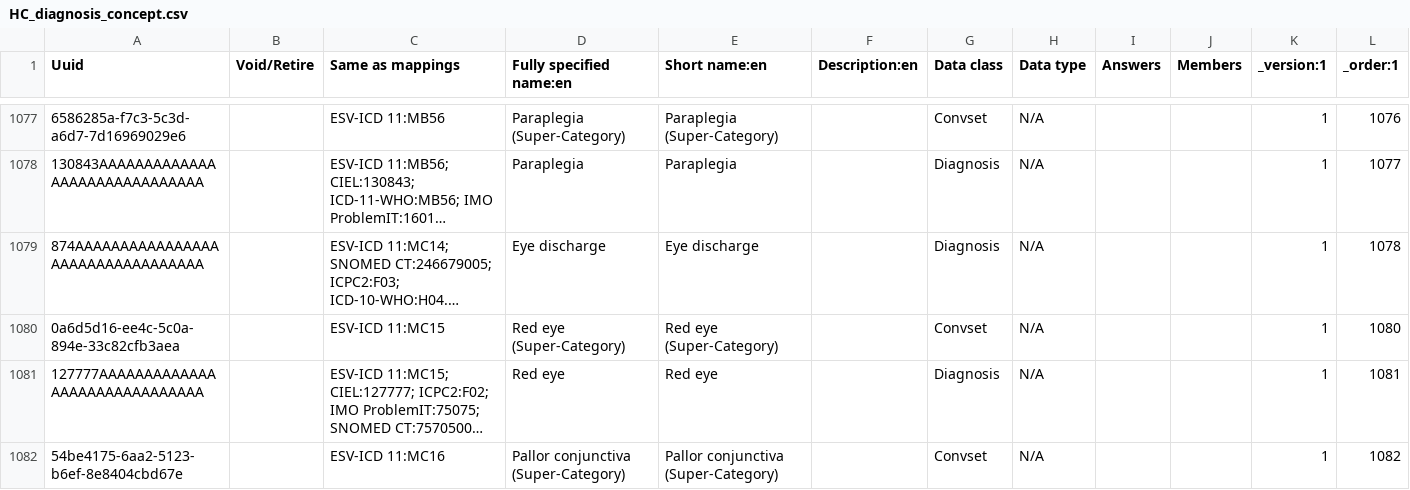
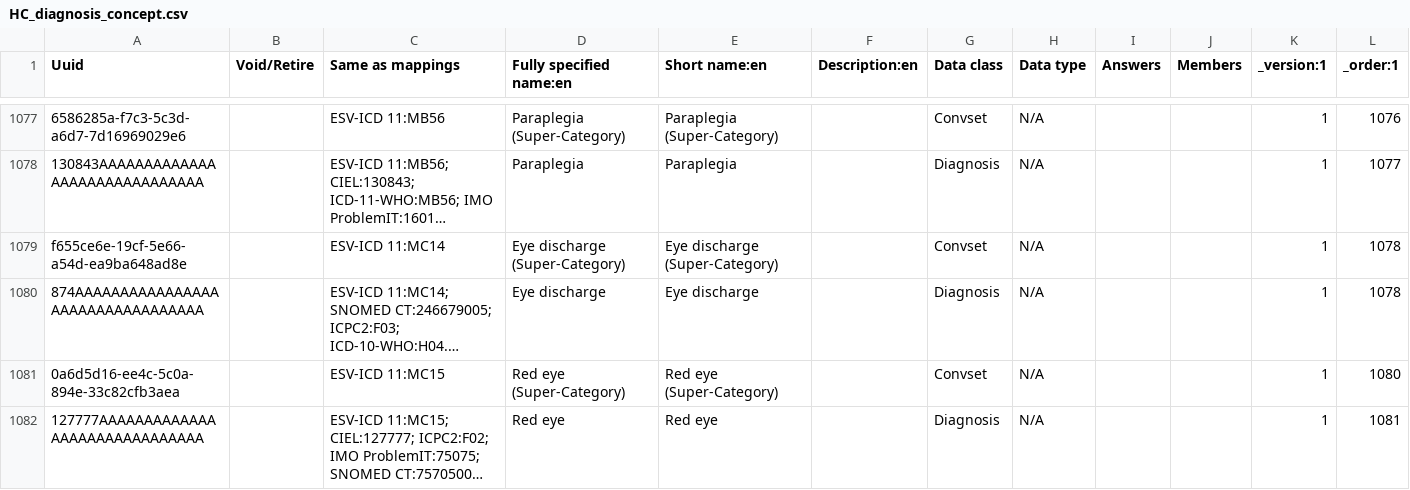
Before and after one commit to palladium-group/ethiopiaemr-openmrs-content, a CSV file: configuration/backend_configuration/concepts/HC_diagnosis_concept.csv, drawn as a sheet; only a part is shown, gaps mark what is left out; the shorter side is filled out with more unchanged rows; long unchanged cells end in …; the diff names each change by its address in the sheet, - before the commit and + after, or states it on an @@ line.

Commit message:
fix: add missing entry

```diff
--- a/configuration/backend_configuration/concepts/HC_diagnosis_concept.csv
+++ b/configuration/backend_configuration/concepts/HC_diagnosis_concept.csv
+row 1079: f655ce6e-19cf-5e66-a54d-ea9ba648ad8e |  | ESV-ICD 11:MC14 | Eye discharge (Super-Category) | Eye discharge (Super-Category) |  | Convset | N/A |  |  | 1 | 1078
```
